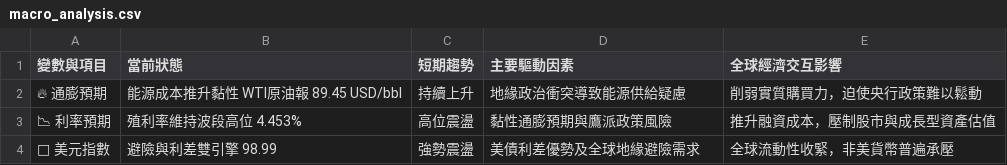
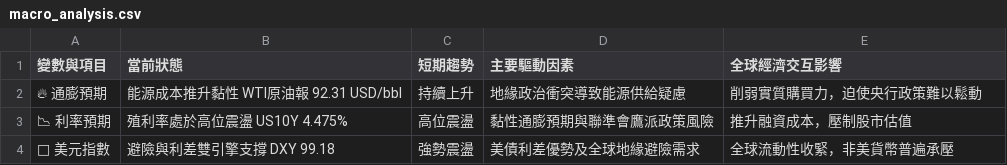
Before and after one commit to soga52-rgb/macro-dashboard, a CSV file: macro_analysis.csv, drawn as a sheet.

```diff
--- a/macro_analysis.csv
+++ b/macro_analysis.csv
@@ -1,4 +1,4 @@
 變數與項目,當前狀態,短期趨勢,主要驅動因素,全球經濟交互影響
-🔥 通膨預期,能源成本推升黏性 WTI原油報 89.45 USD/bbl,持續上升,地緣政治衝突導致能源供給疑慮,削弱實質購買力，迫使央行政策難以鬆動
-📉 利率預期,殖利率維持波段高位 4.453%,高位震盪,黏性通膨預期與鷹派政策風險,推升融資成本，壓制股市與成長型資產估值
-🦅 美元指數,避險與利差雙引擎 98.99,強勢震盪,美債利差優勢及全球地緣避險需求,全球流動性收緊，非美貨幣普遍承壓
+🔥 通膨預期,能源成本推升黏性 WTI原油報 92.31 USD/bbl,持續上升,地緣政治衝突導致能源供給疑慮,削弱實質購買力，迫使央行政策難以鬆動
+📉 利率預期,殖利率處於高位震盪 US10Y 4.475%,高位震盪,黏性通膨預期與聯準會鷹派政策風險,推升融資成本，壓制股市估值
+🦅 美元指數,避險與利差雙引擎支撐 DXY 99.18,強勢震盪,美債利差優勢及全球地緣避險需求,全球流動性收緊，非美貨幣普遍承壓
```
Also changed, not shown: 3 other files.
